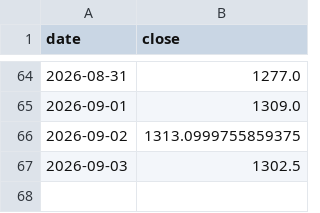
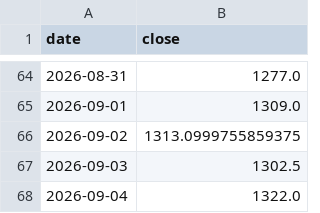
Before and after one commit to sureshr89/ReliancePower360, a CSV file: data/price_history.csv, drawn as a sheet; only a part is shown, gaps mark what is left out.

```diff
--- a/data/price_history.csv
+++ b/data/price_history.csv
@@ -67 +67,2 @@ date,close
 2026-09-03,1302.5
+2026-09-04,1322.0
```
Also changed, not shown: data/latest_news.csv, data/session_predictions.csv, 2 other files.
